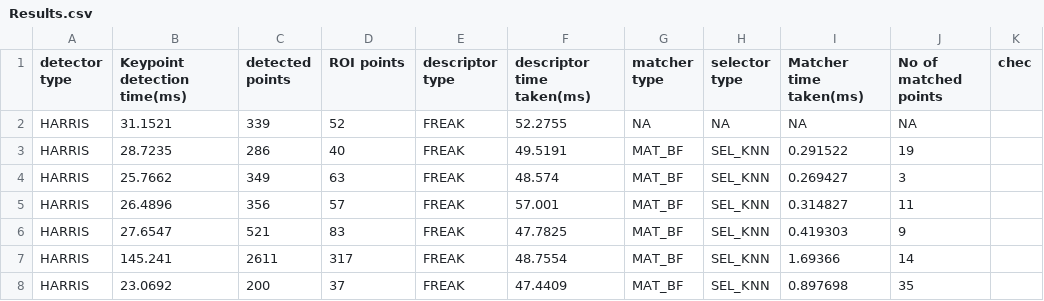
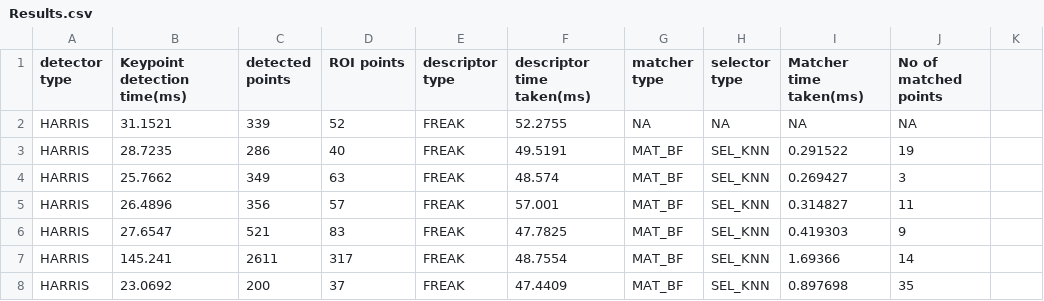
Before and after one commit to harisiva1/2D-Feature-Tracking---SFND, a CSV file: Results.csv, drawn as a sheet; only a part is shown.

Commit message:
Update Results.csv

```diff
--- a/Results.csv
+++ b/Results.csv
@@ -1,2 +1,2 @@
-detector type,Keypoint detection time(ms),detected points,ROI points,descriptor type,descriptor time taken(ms),matcher type,selector type,Matcher time taken(ms),No of matched points,chec
+detector type,Keypoint detection time(ms),detected points,ROI points,descriptor type,descriptor time taken(ms),matcher type,selector type,Matcher time taken(ms),No of matched points
 HARRIS,31.1521,339,52,FREAK,52.2755,NA,NA,NA,NA
```
